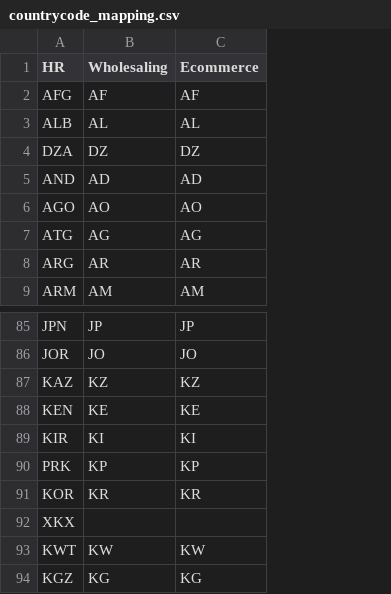
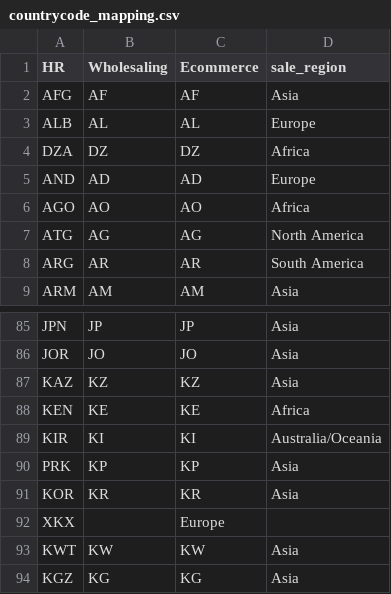
Before and after one commit to quocdeptraibodoi19/WholeSaling-DataWarehouse, a CSV file: data-warehouse/dbt_wholesaleDW/seeds/countrycode_mapping.csv, drawn as a sheet; only a part is shown, gaps mark what is left out; the diff names each change by its address in the sheet, - before the commit and + after, or states it on an @@ line.

Commit message:
sale region supplement

```diff
--- a/data-warehouse/dbt_wholesaleDW/seeds/countrycode_mapping.csv
+++ b/data-warehouse/dbt_wholesaleDW/seeds/countrycode_mapping.csv
+column D (sale_region), rows 2-9: Asia | Europe | Africa | Europe | Africa | North America | South America | Asia; rows 85-94: Asia | Asia | Asia | Africa | Australia/Oceania | Asia | Asia |  | Asia | Asia
-C92 (Ecommerce): (empty)
+C92 (Ecommerce): Europe
```
Also changed, not shown: 2 other files.
